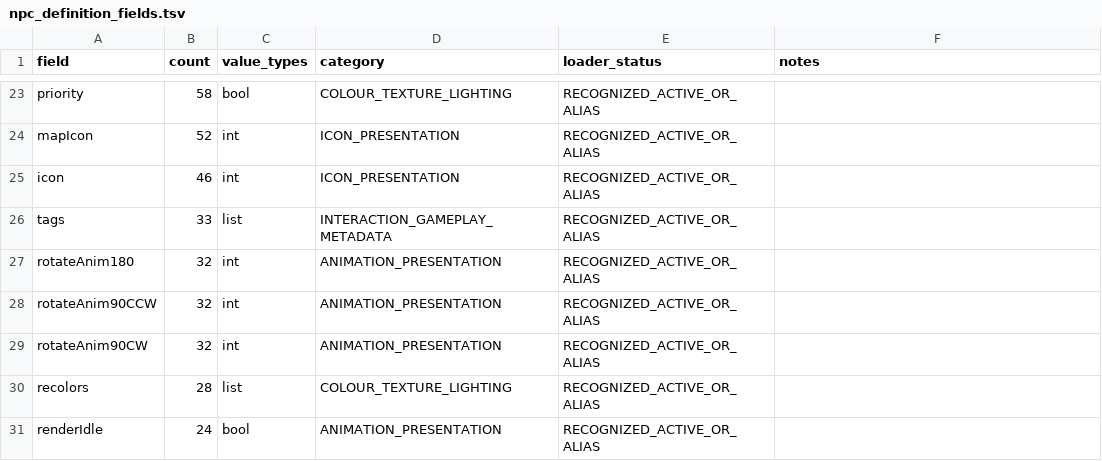
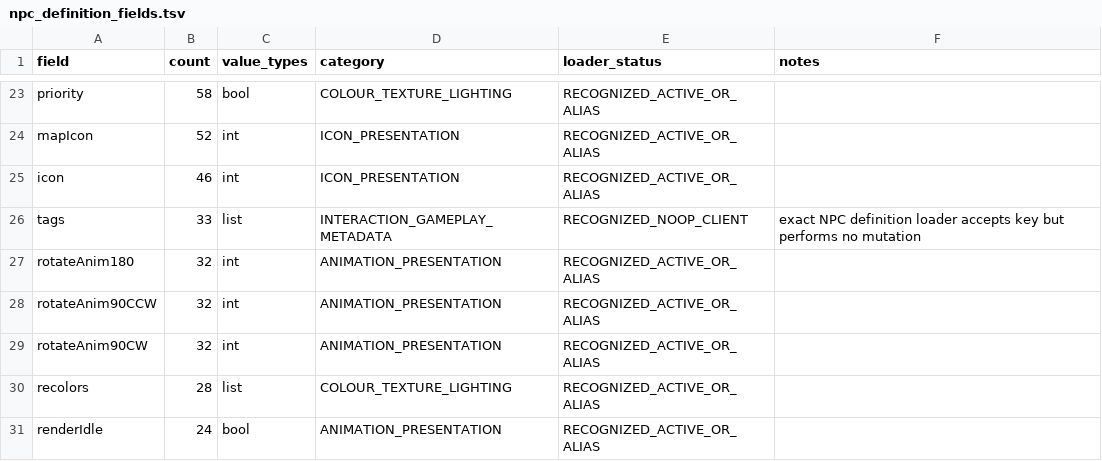
Before and after one commit to Trexzo/SpawnPK-RE, a TSV file: server/research/client_v308_coverage/definition_fields/npc_definition_fields.tsv, drawn as a sheet; only a part is shown, gaps mark what is left out.

Commit message:
research: correct NPC tags loader status

```diff
--- a/server/research/client_v308_coverage/definition_fields/npc_definition_fields.tsv
+++ b/server/research/client_v308_coverage/definition_fields/npc_definition_fields.tsv
@@ -25,3 +25,3 @@ mapIcon	52	int	ICON_PRESENTATION	RECOGNIZED_ACTIVE_OR_ALIAS
 icon	46	int	ICON_PRESENTATION	RECOGNIZED_ACTIVE_OR_ALIAS	
-tags	33	list	INTERACTION_GAMEPLAY_METADATA	RECOGNIZED_ACTIVE_OR_ALIAS	
+tags	33	list	INTERACTION_GAMEPLAY_METADATA	RECOGNIZED_NOOP_CLIENT	exact NPC definition loader accepts key but performs no mutation
 rotateAnim180	32	int	ANIMATION_PRESENTATION	RECOGNIZED_ACTIVE_OR_ALIAS	
```
